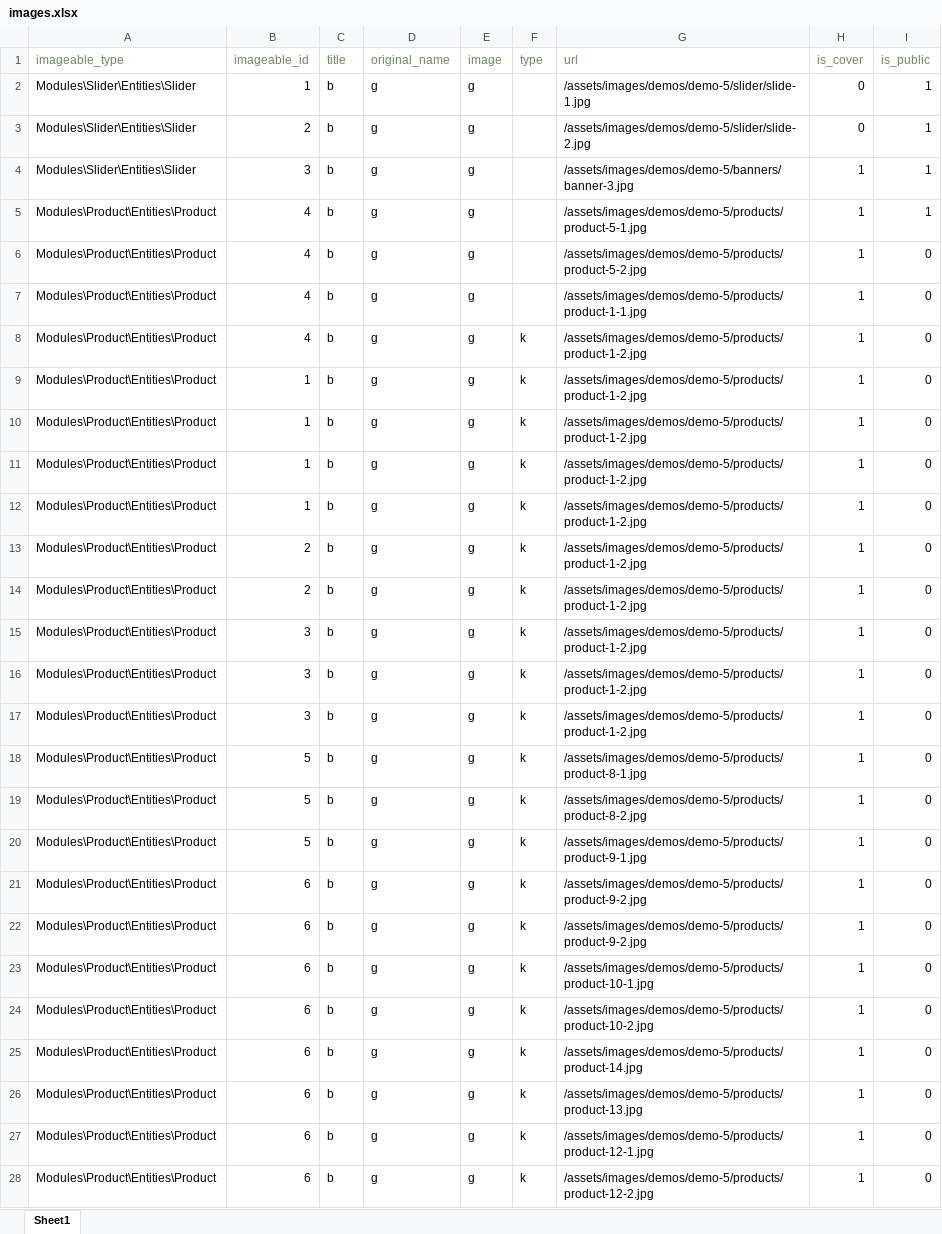
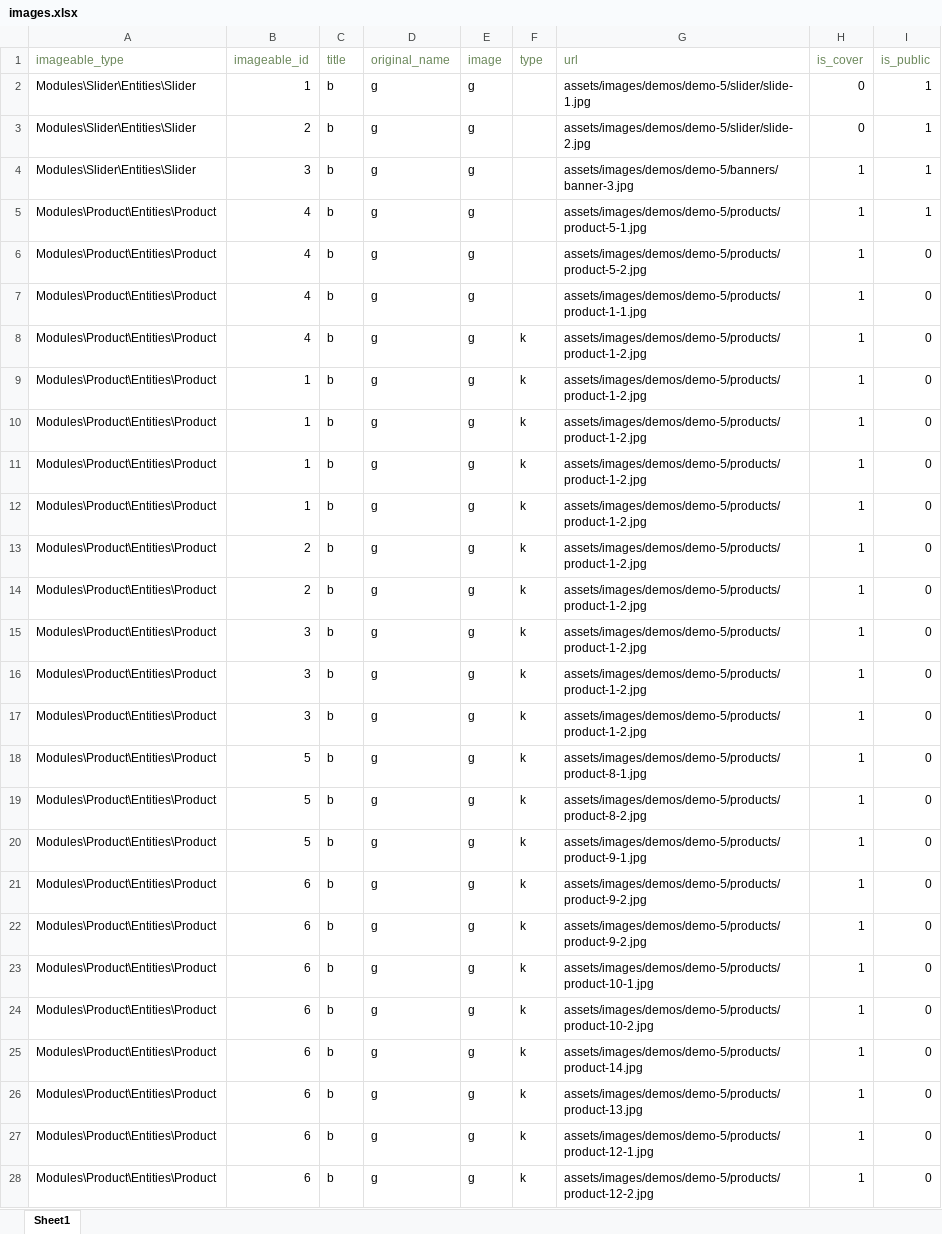
Before and after one commit to fatimaMhmzd/base, an Excel workbook: public/imports/images.xlsx, sheet Sheet1, drawn as a sheet; values as stored, in another font and other column widths than the file's, no borders; the diff names each change by its address in the sheet, - before the commit and + after, or states it on an @@ line.

Commit message:
product updated

```diff
--- a/public/imports/images.xlsx (sheet Sheet1)
+++ b/public/imports/images.xlsx (sheet Sheet1)
-G2 (url): /assets/images/demos/demo-5/slider/slide-1.jpg
+G2 (url): assets/images/demos/demo-5/slider/slide-1.jpg
-G3 (url): /assets/images/demos/demo-5/slider/slide-2.jpg
+G3 (url): assets/images/demos/demo-5/slider/slide-2.jpg
-G4 (url): /assets/images/demos/demo-5/banners/banner-3.jpg
+G4 (url): assets/images/demos/demo-5/banners/banner-3.jpg
-G5 (url): /assets/images/demos/demo-5/products/product-5-1.jpg
+G5 (url): assets/images/demos/demo-5/products/product-5-1.jpg
-G6 (url): /assets/images/demos/demo-5/products/product-5-2.jpg
+G6 (url): assets/images/demos/demo-5/products/product-5-2.jpg
-G7 (url): /assets/images/demos/demo-5/products/product-1-1.jpg
+G7 (url): assets/images/demos/demo-5/products/product-1-1.jpg
-G8:G17 (url): /assets/images/demos/demo-5/products/product-1-2.jpg
+G8:G17 (url): assets/images/demos/demo-5/products/product-1-2.jpg
-G18 (url): /assets/images/demos/demo-5/products/product-8-1.jpg
+G18 (url): assets/images/demos/demo-5/products/product-8-1.jpg
-G19 (url): /assets/images/demos/demo-5/products/product-8-2.jpg
+G19 (url): assets/images/demos/demo-5/products/product-8-2.jpg
-G20 (url): /assets/images/demos/demo-5/products/product-9-1.jpg
+G20 (url): assets/images/demos/demo-5/products/product-9-1.jpg
-G21:G22 (url): /assets/images/demos/demo-5/products/product-9-2.jpg
+G21:G22 (url): assets/images/demos/demo-5/products/product-9-2.jpg
-G23 (url): /assets/images/demos/demo-5/products/product-10-1.jpg
+G23 (url): assets/images/demos/demo-5/products/product-10-1.jpg
-G24 (url): /assets/images/demos/demo-5/products/product-10-2.jpg
+G24 (url): assets/images/demos/demo-5/products/product-10-2.jpg
-G25 (url): /assets/images/demos/demo-5/products/product-14.jpg
+G25 (url): assets/images/demos/demo-5/products/product-14.jpg
-G26 (url): /assets/images/demos/demo-5/products/product-13.jpg
+G26 (url): assets/images/demos/demo-5/products/product-13.jpg
-G27 (url): /assets/images/demos/demo-5/products/product-12-1.jpg
+G27 (url): assets/images/demos/demo-5/products/product-12-1.jpg
-G28 (url): /assets/images/demos/demo-5/products/product-12-2.jpg
+G28 (url): assets/images/demos/demo-5/products/product-12-2.jpg
```
Also changed, not shown: 7 other files.
